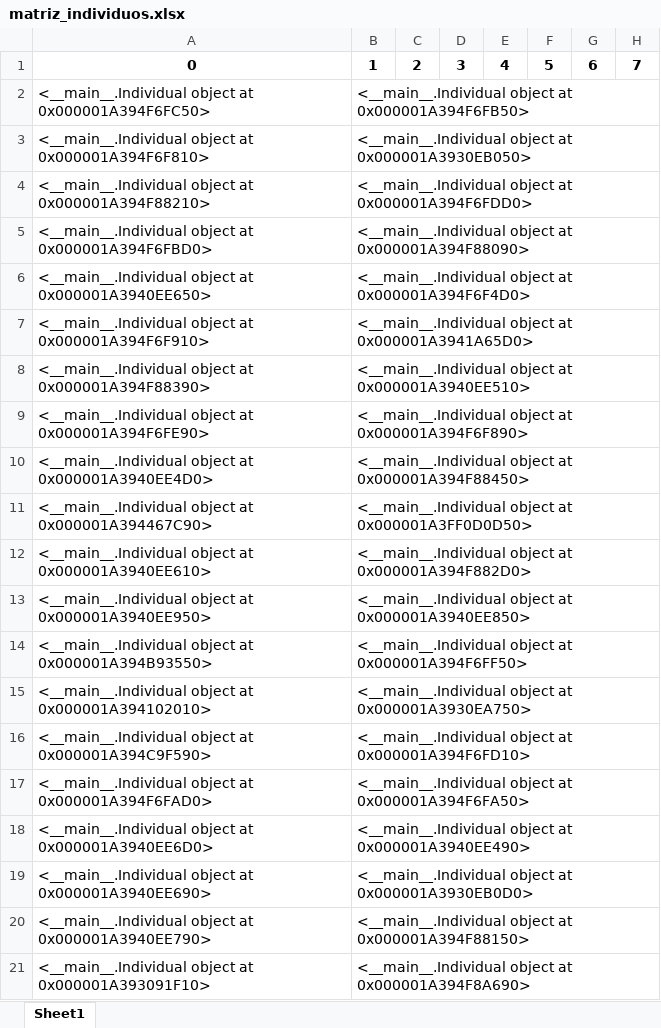
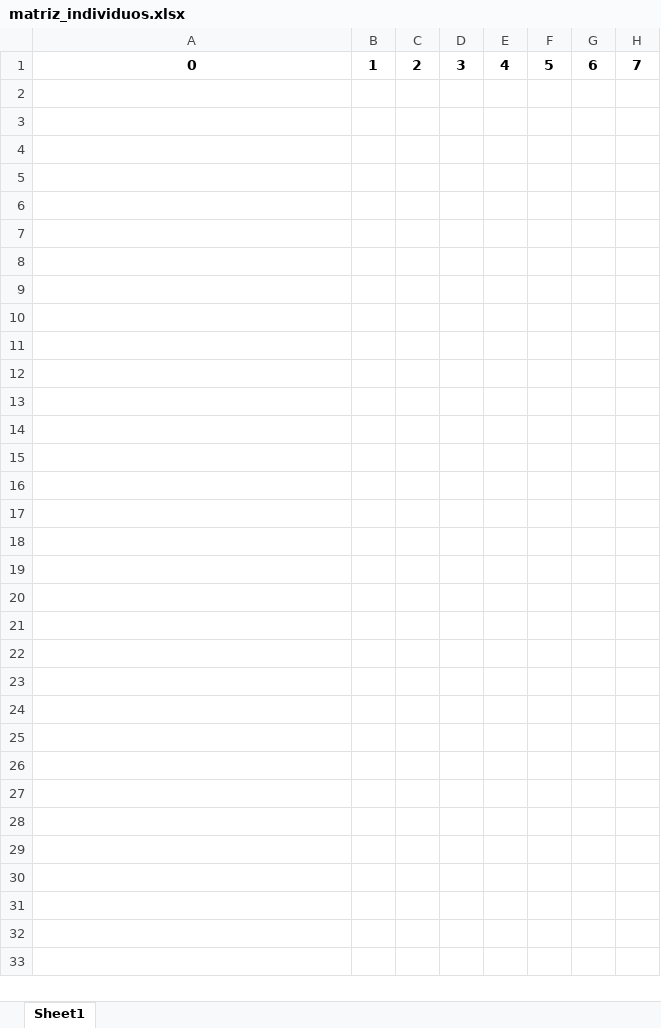
Before and after one commit to Blackcito/Algoritmo_genetico, an Excel workbook: matriz_individuos.xlsx, sheet Sheet1, drawn as a sheet; only a part is shown; values as stored, in another font and other column widths than the file's, no borders; rows hold the shown columns only; the diff names each change by its address in the sheet, - before the commit and + after, or states it on an @@ line.

```diff
--- a/matriz_individuos.xlsx (sheet Sheet1)
+++ b/matriz_individuos.xlsx (sheet Sheet1)
-row 2: <__main__.Individual object at 0x000001A394F6FC50> | <__main__.Individual object at 0x000001A394F6FB50>
-row 3: <__main__.Individual object at 0x000001A394F6F810> | <__main__.Individual object at 0x000001A3930EB050>
-row 4: <__main__.Individual object at 0x000001A394F88210> | <__main__.Individual object at 0x000001A394F6FDD0>
-row 5: <__main__.Individual object at 0x000001A394F6FBD0> | <__main__.Individual object at 0x000001A394F88090>
-row 6: <__main__.Individual object at 0x000001A3940EE650> | <__main__.Individual object at 0x000001A394F6F4D0>
-row 7: <__main__.Individual object at 0x000001A394F6F910> | <__main__.Individual object at 0x000001A3941A65D0>
-row 8: <__main__.Individual object at 0x000001A394F88390> | <__main__.Individual object at 0x000001A3940EE510>
-row 9: <__main__.Individual object at 0x000001A394F6FE90> | <__main__.Individual object at 0x000001A394F6F890>
-row 10: <__main__.Individual object at 0x000001A3940EE4D0> | <__main__.Individual object at 0x000001A394F88450>
-row 11: <__main__.Individual object at 0x000001A394467C90> | <__main__.Individual object at 0x000001A3FF0D0D50>
-row 12: <__main__.Individual object at 0x000001A3940EE610> | <__main__.Individual object at 0x000001A394F882D0>
-row 13: <__main__.Individual object at 0x000001A3940EE950> | <__main__.Individual object at 0x000001A3940EE850>
-row 14: <__main__.Individual object at 0x000001A394B93550> | <__main__.Individual object at 0x000001A394F6FF50>
-row 15: <__main__.Individual object at 0x000001A394102010> | <__main__.Individual object at 0x000001A3930EA750>
-row 16: <__main__.Individual object at 0x000001A394C9F590> | <__main__.Individual object at 0x000001A394F6FD10>
-row 17: <__main__.Individual object at 0x000001A394F6FAD0> | <__main__.Individual object at 0x000001A394F6FA50>
-row 18: <__main__.Individual object at 0x000001A3940EE6D0> | <__main__.Individual object at 0x000001A3940EE490>
-row 19: <__main__.Individual object at 0x000001A3940EE690> | <__main__.Individual object at 0x000001A3930EB0D0>
-row 20: <__main__.Individual object at 0x000001A3940EE790> | <__main__.Individual object at 0x000001A394F88150>
-row 21: <__main__.Individual object at 0x000001A393091F10> | <__main__.Individual object at 0x000001A394F8A690>
```
Also changed, not shown: 1 other file.
